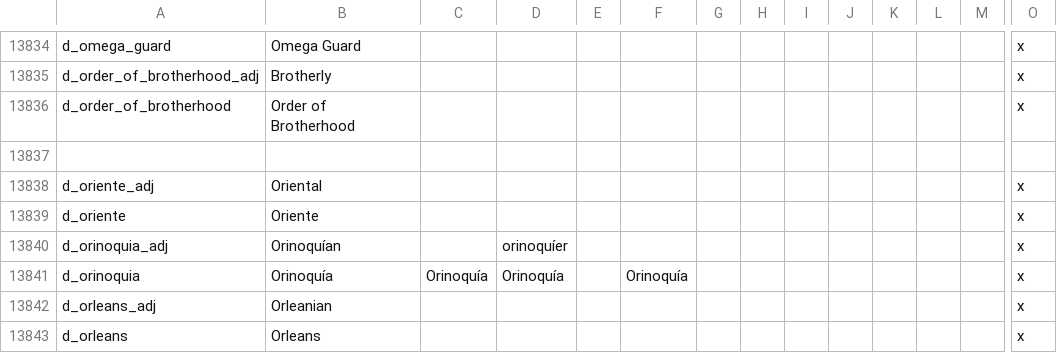
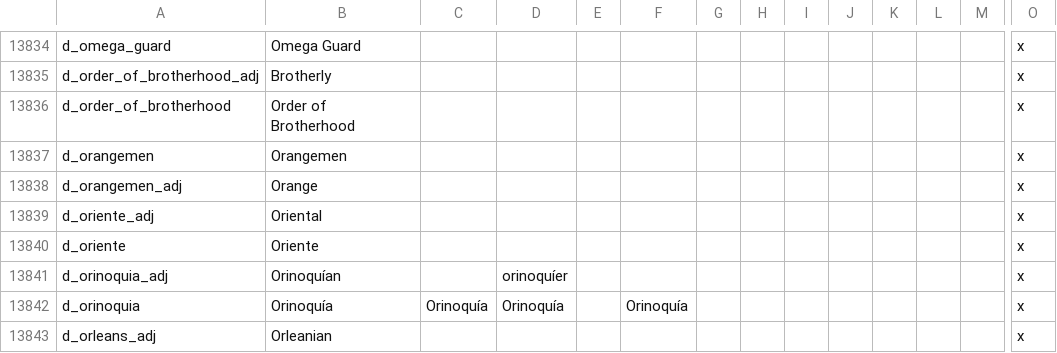
Before and after one commit to Ofaloaf/postapoc, a CSV file: After the End Fan Fork/localisation/00_am_titles.csv, drawn as a sheet; only a part is shown, gaps mark what is left out; the shorter side is filled out with more unchanged rows; rows hold the shown columns only; the diff names each change by its address in the sheet, - before the commit and + after, or states it on an @@ line.

```diff
--- a/After the End Fan Fork/localisation/00_am_titles.csv
+++ b/After the End Fan Fork/localisation/00_am_titles.csv
-row 13837: (empty)
+row 13837: d_orangemen | Orangemen |  |  |  |  |  |  |  |  |  |  |  | x
+row 13838: d_orangemen_adj | Orange |  |  |  |  |  |  |  |  |  |  |  | x
```
Also changed, not shown: After the End Fan Fork/localisation/00_am_flavor.csv, After the End Fan Fork/localisation/00_landmarks.csv, 14 other files.
